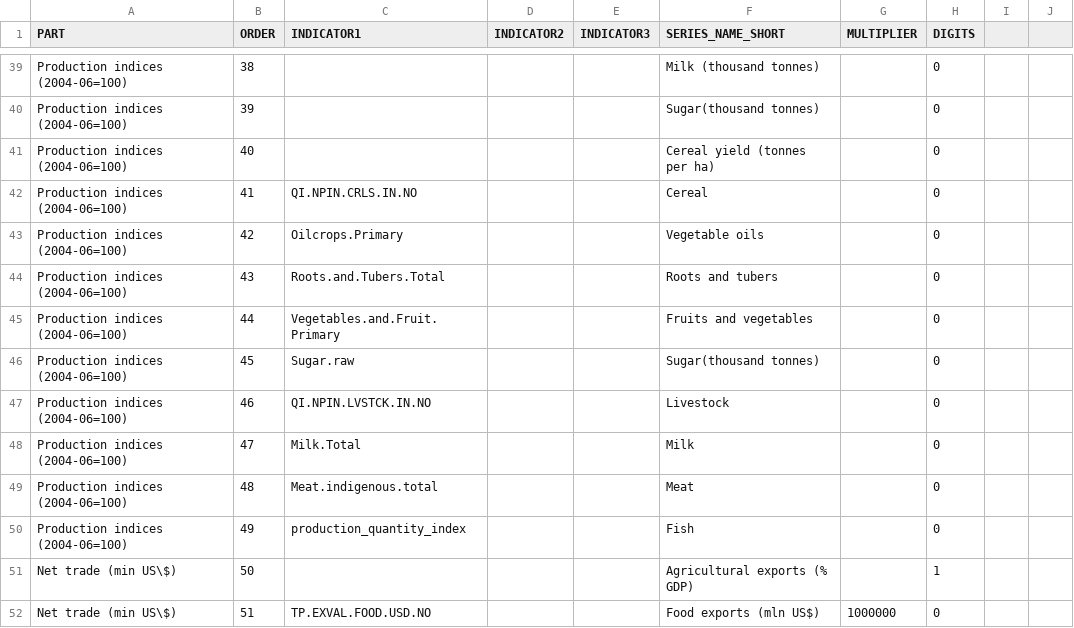
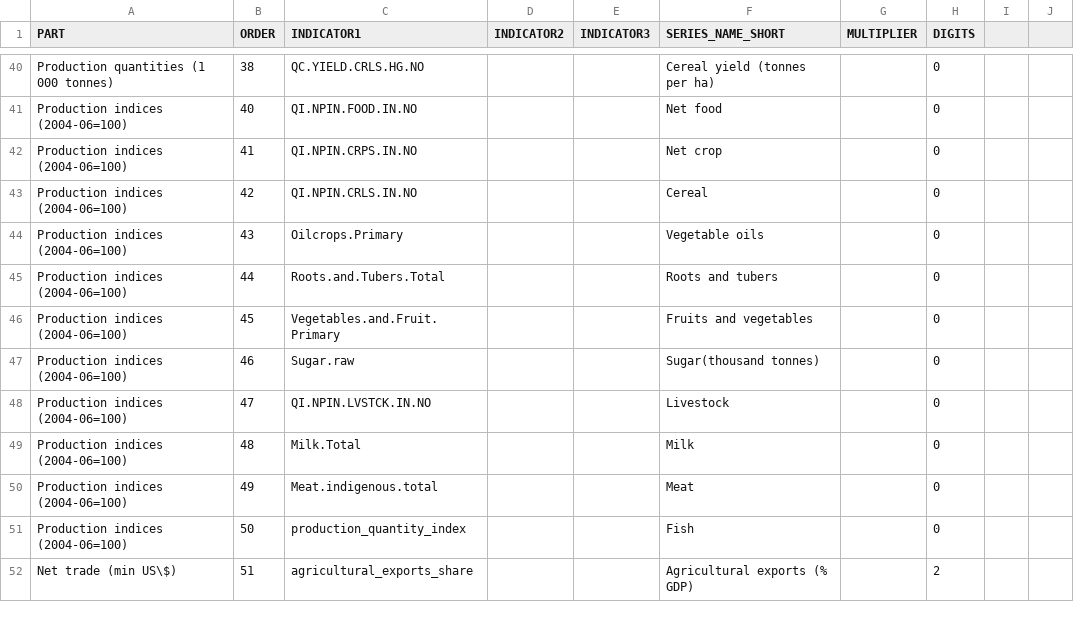
Before and after one commit to UNFAOstatistics/pocketbook, a CSV file: input/data/RAF/country_profile_indicators.csv, drawn as a sheet; only a part is shown, gaps mark what is left out; removed rows and columns are numbered as before the commit, all else as after; the diff covers the shown part only; the diff names each change by its address in the sheet, - before the commit and + after, or states it on an @@ line.

```diff
--- a/input/data/RAF/country_profile_indicators.csv
+++ b/input/data/RAF/country_profile_indicators.csv
-A40 (PART): Production indices (2004-06=100)
+A40 (PART): Production quantities (1 000 tonnes)
-C40 (INDICATOR1): (empty)
+C40 (INDICATOR1): QC.YIELD.CRLS.HG.NO
-F40 (SERIES_NAME_SHORT): Milk (thousand tonnes)
+F40 (SERIES_NAME_SHORT): Cereal yield (tonnes per ha)
-row 40: Production indices (2004-06=100) | 39 |  |  |  | Sugar(thousand tonnes) |  | 0
-C41 (INDICATOR1): (empty)
+C41 (INDICATOR1): QI.NPIN.FOOD.IN.NO
-F41 (SERIES_NAME_SHORT): Cereal yield (tonnes per ha)
+F41 (SERIES_NAME_SHORT): Net food
-C42 (INDICATOR1): QI.NPIN.CRLS.IN.NO
+C42 (INDICATOR1): QI.NPIN.CRPS.IN.NO
-F42 (SERIES_NAME_SHORT): Cereal
+F42 (SERIES_NAME_SHORT): Net crop
-C43 (INDICATOR1): Oilcrops.Primary
+C43 (INDICATOR1): QI.NPIN.CRLS.IN.NO
-F43 (SERIES_NAME_SHORT): Vegetable oils
+F43 (SERIES_NAME_SHORT): Cereal
-C44 (INDICATOR1): Roots.and.Tubers.Total
+C44 (INDICATOR1): Oilcrops.Primary
-F44 (SERIES_NAME_SHORT): Roots and tubers
+F44 (SERIES_NAME_SHORT): Vegetable oils
-C45 (INDICATOR1): Vegetables.and.Fruit.Primary
+C45 (INDICATOR1): Roots.and.Tubers.Total
-F45 (SERIES_NAME_SHORT): Fruits and vegetables
+F45 (SERIES_NAME_SHORT): Roots and tubers
-C46 (INDICATOR1): Sugar.raw
+C46 (INDICATOR1): Vegetables.and.Fruit.Primary
-F46 (SERIES_NAME_SHORT): Sugar(thousand tonnes)
+F46 (SERIES_NAME_SHORT): Fruits and vegetables
-C47 (INDICATOR1): QI.NPIN.LVSTCK.IN.NO
+C47 (INDICATOR1): Sugar.raw
-F47 (SERIES_NAME_SHORT): Livestock
+F47 (SERIES_NAME_SHORT): Sugar(thousand tonnes)
-C48 (INDICATOR1): Milk.Total
+C48 (INDICATOR1): QI.NPIN.LVSTCK.IN.NO
-F48 (SERIES_NAME_SHORT): Milk
+F48 (SERIES_NAME_SHORT): Livestock
-C49 (INDICATOR1): Meat.indigenous.total
+C49 (INDICATOR1): Milk.Total
-F49 (SERIES_NAME_SHORT): Meat
+F49 (SERIES_NAME_SHORT): Milk
-C50 (INDICATOR1): production_quantity_index
+C50 (INDICATOR1): Meat.indigenous.total
-F50 (SERIES_NAME_SHORT): Fish
+F50 (SERIES_NAME_SHORT): Meat
-A51 (PART): Net trade (min US\$)
+A51 (PART): Production indices (2004-06=100)
-C51 (INDICATOR1): (empty)
+C51 (INDICATOR1): production_quantity_index
-F51 (SERIES_NAME_SHORT): Agricultural exports (% GDP)
+F51 (SERIES_NAME_SHORT): Fish
-H51 (DIGITS): 1
+H51 (DIGITS): 0
-C52 (INDICATOR1): TP.EXVAL.FOOD.USD.NO
+C52 (INDICATOR1): agricultural_exports_share
-F52 (SERIES_NAME_SHORT): Food exports (mln US$)
+F52 (SERIES_NAME_SHORT): Agricultural exports (% GDP)
-G52 (MULTIPLIER): 1000000
+G52 (MULTIPLIER): (empty)
-H52 (DIGITS): 0
+H52 (DIGITS): 2
```
Also changed, not shown: 2 added rows and 78 edited cells elsewhere in this file, 2 other files.
